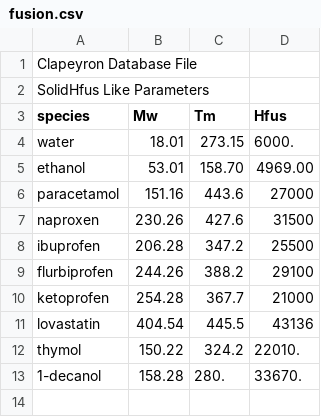
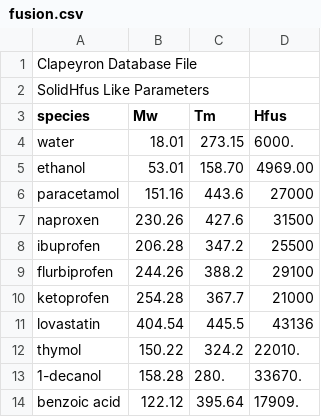
Before and after one commit to ClapeyronThermo/Clapeyron.jl, a CSV file: database/solids/fusion.csv, drawn as a sheet; the diff names each change by its address in the sheet, - before the commit and + after, or states it on an @@ line.

Commit message:
Update fusion.csv

```diff
--- a/database/solids/fusion.csv
+++ b/database/solids/fusion.csv
+row 14: benzoic acid | 122.12 | 395.64 | 17909.
```
